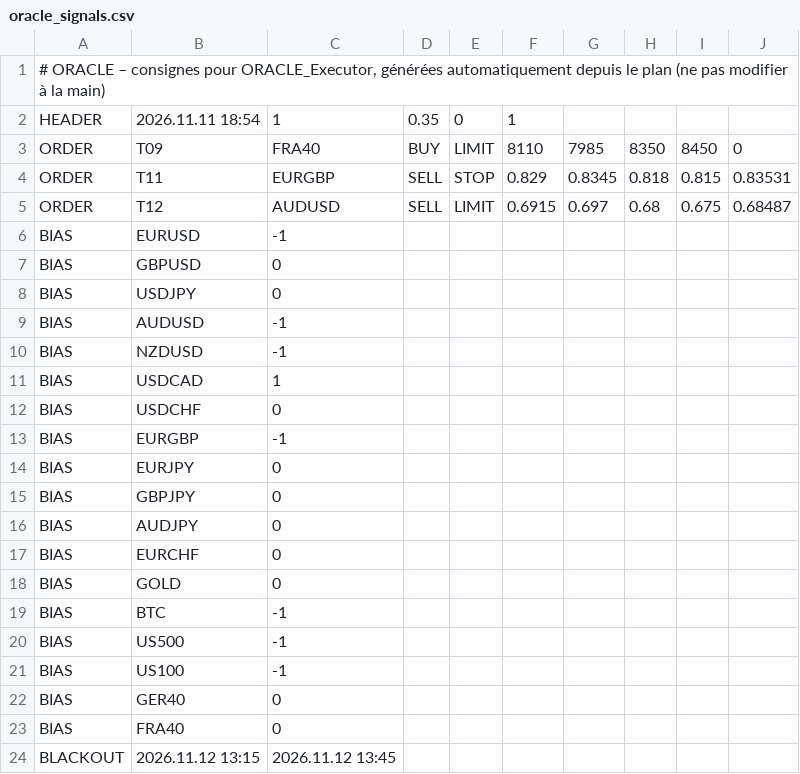
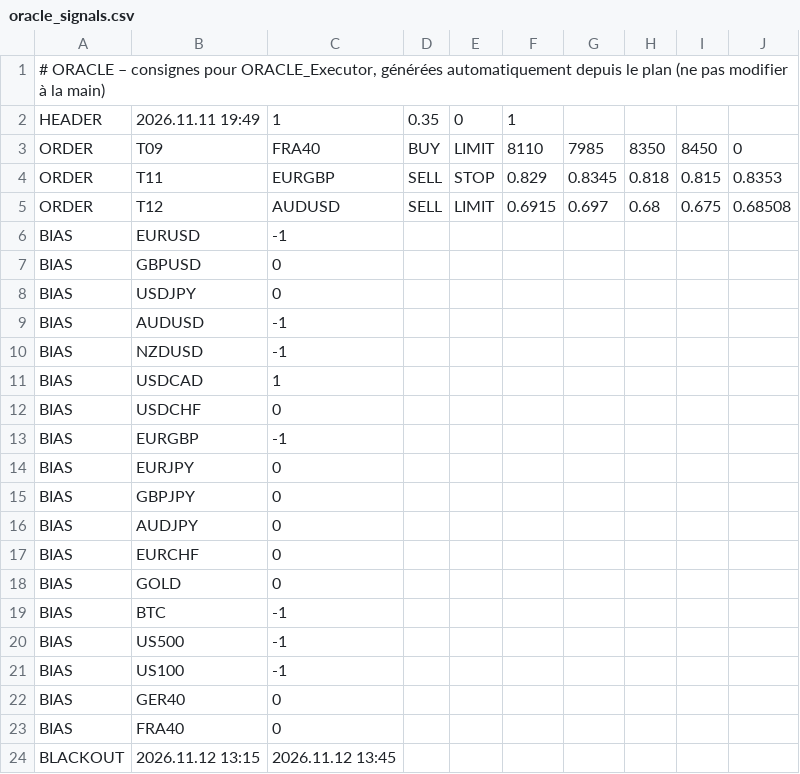
Before and after one commit to ayaohsa-max/oracle-signals, a CSV file: oracle_signals.csv, drawn as a sheet.

Commit message:
Consignes ORACLE 11/11 19:49

```diff
--- a/oracle_signals.csv
+++ b/oracle_signals.csv
@@ -1,6 +1,6 @@
 # ORACLE – consignes pour ORACLE_Executor, générées automatiquement depuis le plan (ne pas modifier à la main)
-HEADER;2026.11.11 18:54;1;0.35;0;1
+HEADER;2026.11.11 19:49;1;0.35;0;1
 ORDER;T09;FRA40;BUY;LIMIT;8110;7985;8350;8450;0
-ORDER;T11;EURGBP;SELL;STOP;0.829;0.8345;0.818;0.815;0.83531
-ORDER;T12;AUDUSD;SELL;LIMIT;0.6915;0.697;0.68;0.675;0.68487
+ORDER;T11;EURGBP;SELL;STOP;0.829;0.8345;0.818;0.815;0.8353
+ORDER;T12;AUDUSD;SELL;LIMIT;0.6915;0.697;0.68;0.675;0.68508
 BIAS;EURUSD;-1
```
